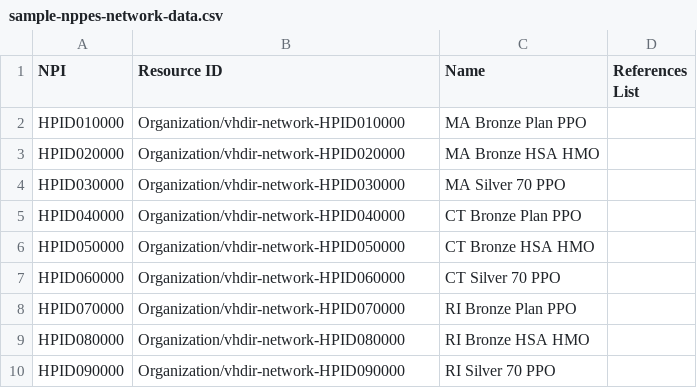
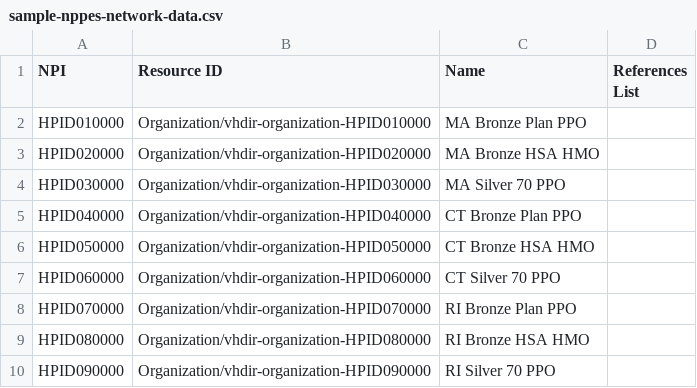
Before and after one commit to RamiroMontev/HL7r, a CSV file: notes_and_tools/example-generation/examples/20181206-small/network/sample-nppes-network-data.csv, drawn as a sheet.

Commit message:
updated network ids

```diff
--- a/notes_and_tools/example-generation/examples/20181206-small/network/sample-nppes-network-data.csv
+++ b/notes_and_tools/example-generation/examples/20181206-small/network/sample-nppes-network-data.csv
@@ -1,10 +1,10 @@
 "NPI","Resource ID","Name","References List"
-"HPID010000","Organization/vhdir-network-HPID010000","MA Bronze Plan PPO"
-"HPID020000","Organization/vhdir-network-HPID020000","MA Bronze HSA HMO"
-"HPID030000","Organization/vhdir-network-HPID030000","MA Silver 70 PPO"
-"HPID040000","Organization/vhdir-network-HPID040000","CT Bronze Plan PPO"
-"HPID050000","Organization/vhdir-network-HPID050000","CT Bronze HSA HMO"
-"HPID060000","Organization/vhdir-network-HPID060000","CT Silver 70 PPO"
-"HPID070000","Organization/vhdir-network-HPID070000","RI Bronze Plan PPO"
-"HPID080000","Organization/vhdir-network-HPID080000","RI Bronze HSA HMO"
-"HPID090000","Organization/vhdir-network-HPID090000","RI Silver 70 PPO"
+"HPID010000","Organization/vhdir-organization-HPID010000","MA Bronze Plan PPO"
+"HPID020000","Organization/vhdir-organization-HPID020000","MA Bronze HSA HMO"
+"HPID030000","Organization/vhdir-organization-HPID030000","MA Silver 70 PPO"
+"HPID040000","Organization/vhdir-organization-HPID040000","CT Bronze Plan PPO"
+"HPID050000","Organization/vhdir-organization-HPID050000","CT Bronze HSA HMO"
+"HPID060000","Organization/vhdir-organization-HPID060000","CT Silver 70 PPO"
+"HPID070000","Organization/vhdir-organization-HPID070000","RI Bronze Plan PPO"
+"HPID080000","Organization/vhdir-organization-HPID080000","RI Bronze HSA HMO"
+"HPID090000","Organization/vhdir-organization-HPID090000","RI Silver 70 PPO"
```
Also changed, not shown: notes_and_tools/example-generation/examples/network/sample-nppes-network-data.csv, 3 other files.
